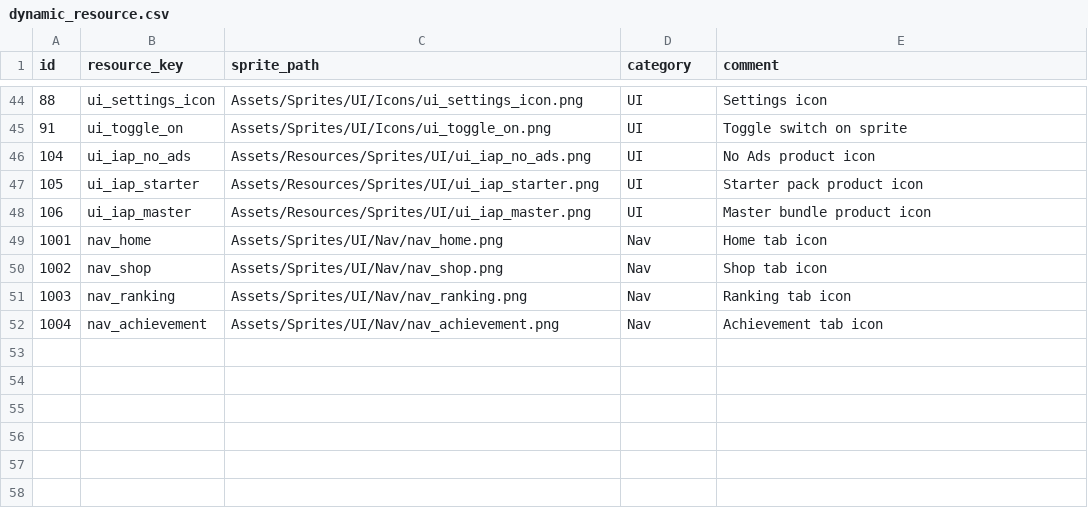
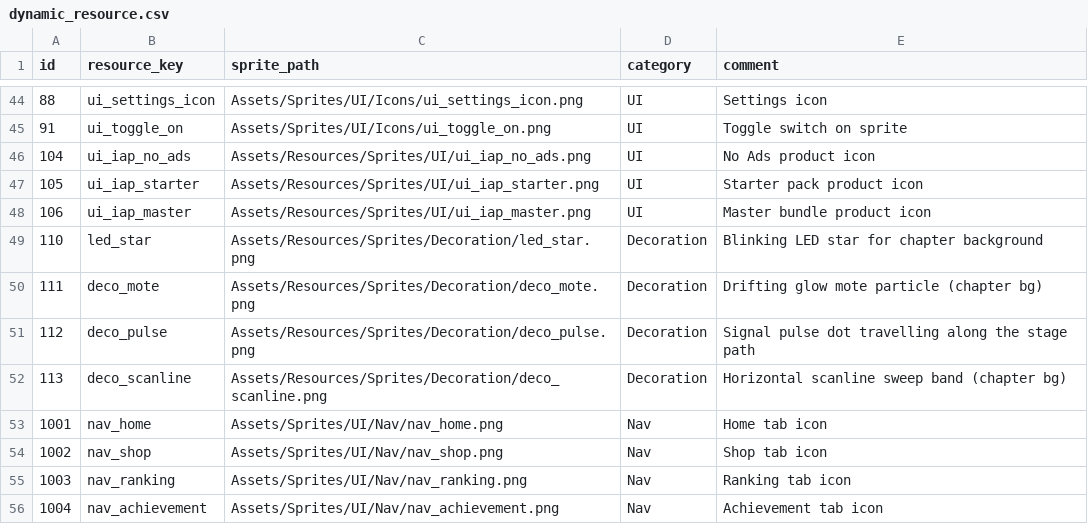
Before and after one commit to madalang-games/project-fill, a CSV file: client/project-fill/Assets/Resources/Data/common/dynamic_resource.csv, drawn as a sheet; only a part is shown, gaps mark what is left out.

```diff
--- a/client/project-fill/Assets/Resources/Data/common/dynamic_resource.csv
+++ b/client/project-fill/Assets/Resources/Data/common/dynamic_resource.csv
@@ -48,2 +48,6 @@ id,resource_key,sprite_path,category,comment
 106,ui_iap_master,Assets/Resources/Sprites/UI/ui_iap_master.png,UI,Master bundle product icon
+110,led_star,Assets/Resources/Sprites/Decoration/led_star.png,Decoration,Blinking LED star for chapter background
+111,deco_mote,Assets/Resources/Sprites/Decoration/deco_mote.png,Decoration,Drifting glow mote particle (chapter bg)
+112,deco_pulse,Assets/Resources/Sprites/Decoration/deco_pulse.png,Decoration,Signal pulse dot travelling along the stage path
+113,deco_scanline,Assets/Resources/Sprites/Decoration/deco_scanline.png,Decoration,Horizontal scanline sweep band (chapter bg)
 1001,nav_home,Assets/Sprites/UI/Nav/nav_home.png,Nav,Home tab icon
```
Also changed, not shown: client/project-fill/Assets/Resources/Data/stage/stage.csv, client/project-fill/Assets/Resources/Data/string/client_string.csv, 22 other files.
